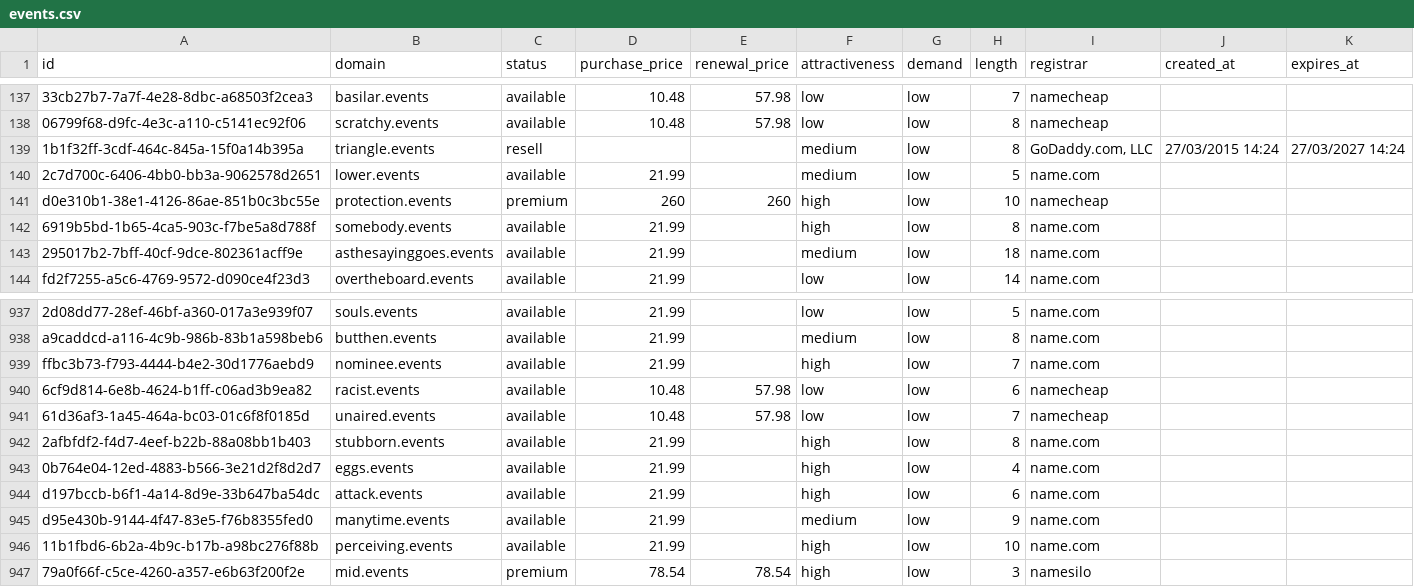
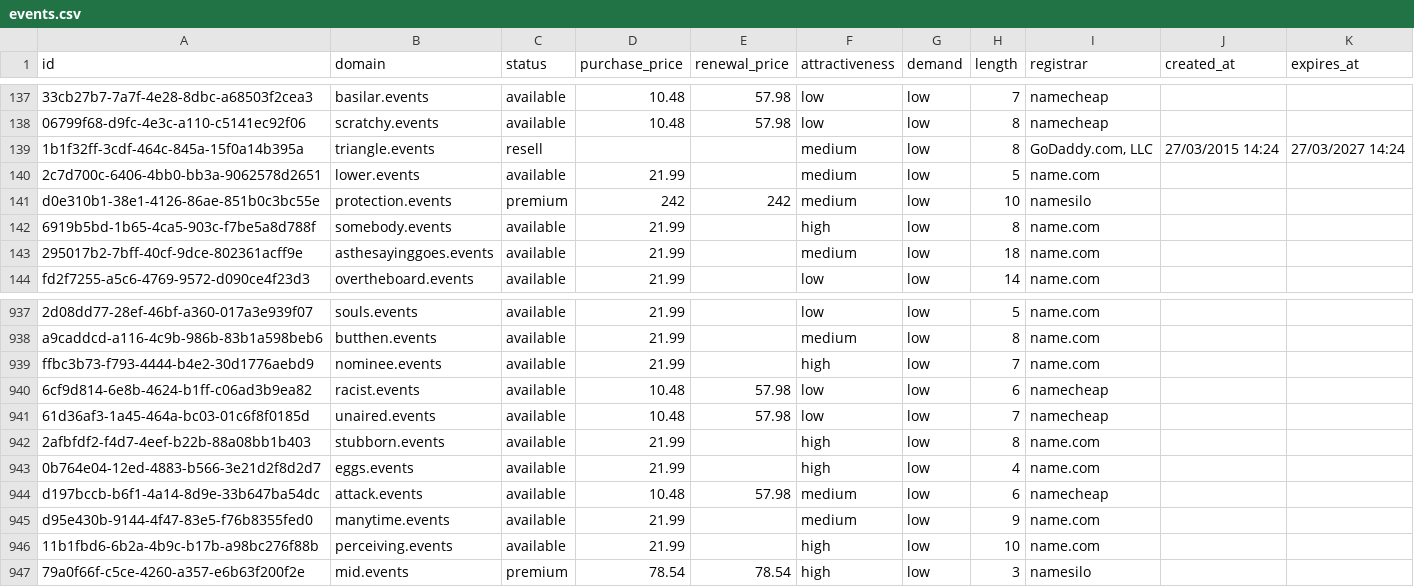
Before and after one commit to UniqueDomains/events-oneword-domains, a CSV file: events.csv, drawn as a sheet; only a part is shown, gaps mark what is left out; the diff names each change by its address in the sheet, - before the commit and + after, or states it on an @@ line.

Commit message:
Domains update

```diff
--- a/events.csv
+++ b/events.csv
-D141 (purchase_price): 260
+D141 (purchase_price): 242
-E141 (renewal_price): 260
+E141 (renewal_price): 242
-F141 (attractiveness): high
+F141 (attractiveness): medium
-I141 (registrar): namecheap
+I141 (registrar): namesilo
-D944 (purchase_price): 21.99
+D944 (purchase_price): 10.48
-E944 (renewal_price): (empty)
+E944 (renewal_price): 57.98
-F944 (attractiveness): high
+F944 (attractiveness): medium
-I944 (registrar): name.com
+I944 (registrar): namecheap
```
Also changed, not shown: 4 other files.
